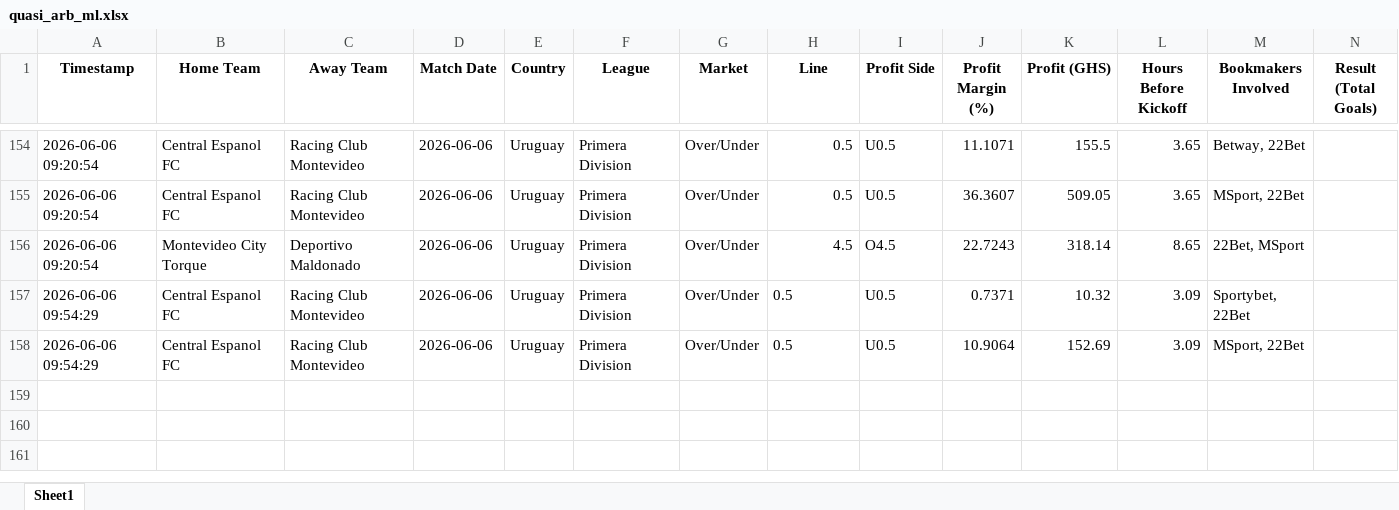
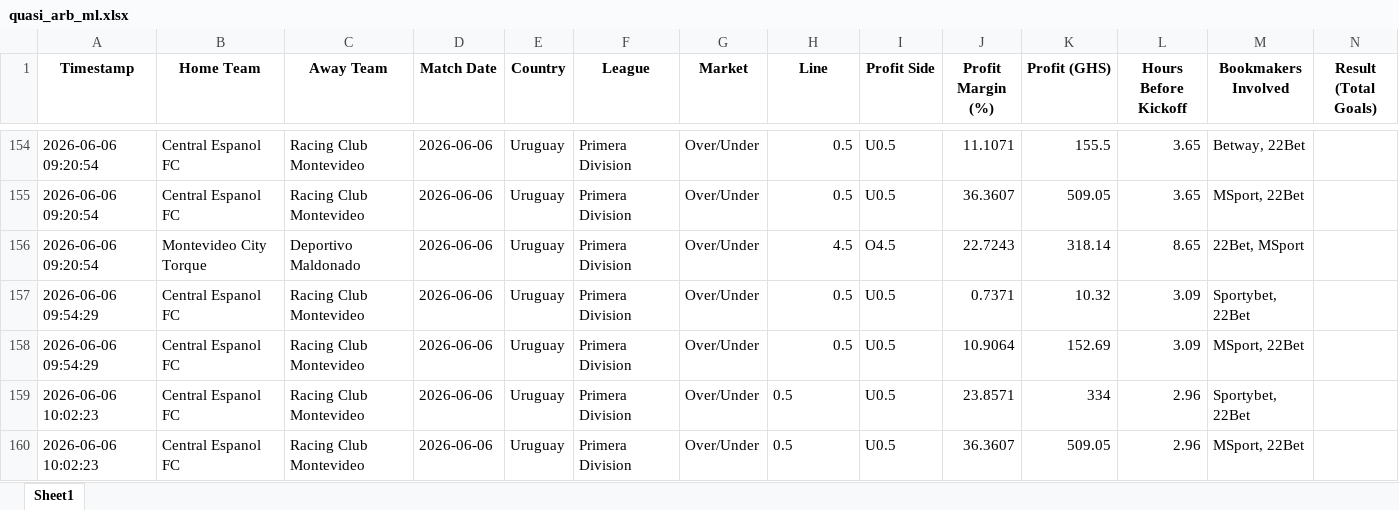
Before and after one commit to ErasmusDuah/ghanaian-odds-market-inefficiency-analysis-system, an Excel workbook: football/data/quasi_arb_ml.xlsx, sheet Sheet1, drawn as a sheet; only a part is shown, gaps mark what is left out; values as stored, in another font and other column widths than the file's, no borders; rows hold the shown columns only; the diff names each change by its address in the sheet, - before the commit and + after, or states it on an @@ line.

Commit message:
Auto-update intensive arbitrage results (Scan #1)

```diff
--- a/football/data/quasi_arb_ml.xlsx (sheet Sheet1)
+++ b/football/data/quasi_arb_ml.xlsx (sheet Sheet1)
-H157:H158 alignment: left
+H157:H158 alignment: right
+row 159: 2026-06-06 10:02:23 | Central Espanol FC | Racing Club Montevideo | 2026-06-06 | Uruguay | Primera Division | Over/Under | 0.5 | U0.5 | 23.8571 | 334 | 2.96 | Sportybet, 22Bet
+row 160: 2026-06-06 10:02:23 | Central Espanol FC | Racing Club Montevideo | 2026-06-06 | Uruguay | Primera Division | Over/Under | 0.5 | U0.5 | 36.3607 | 509.05 | 2.96 | MSport, 22Bet
```
Also changed, not shown: football/data/stake_tracker.xlsx, 1 other file.
